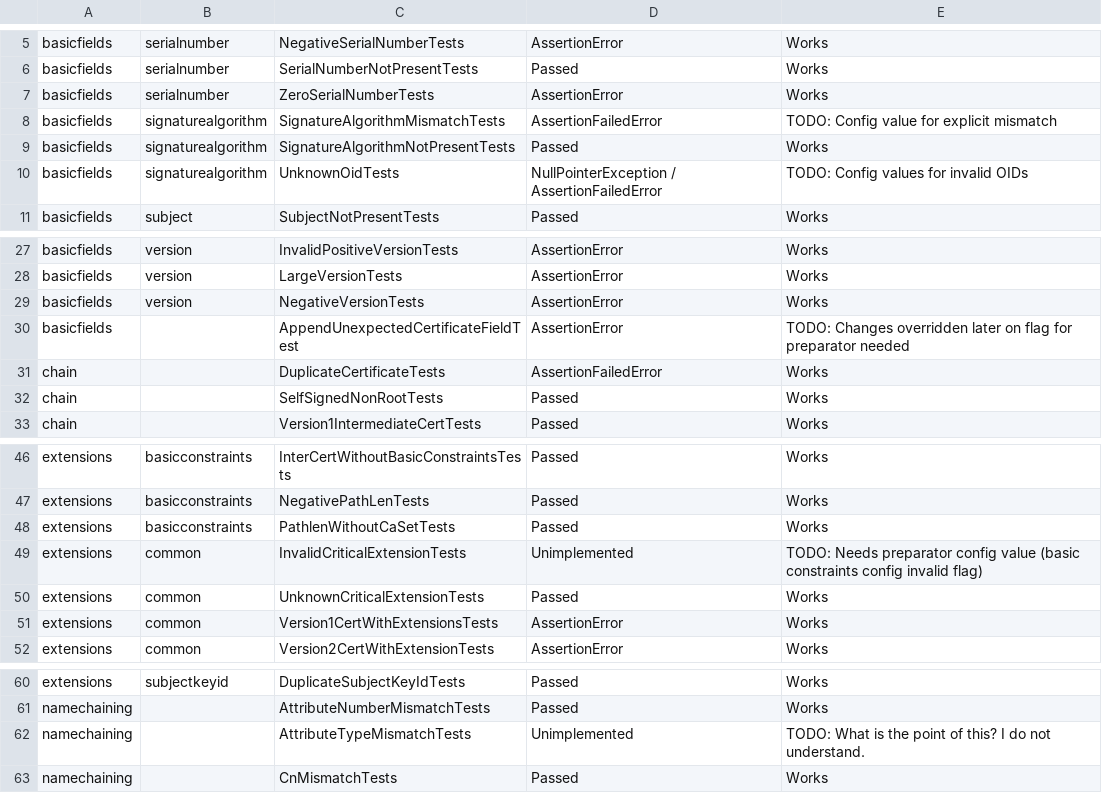
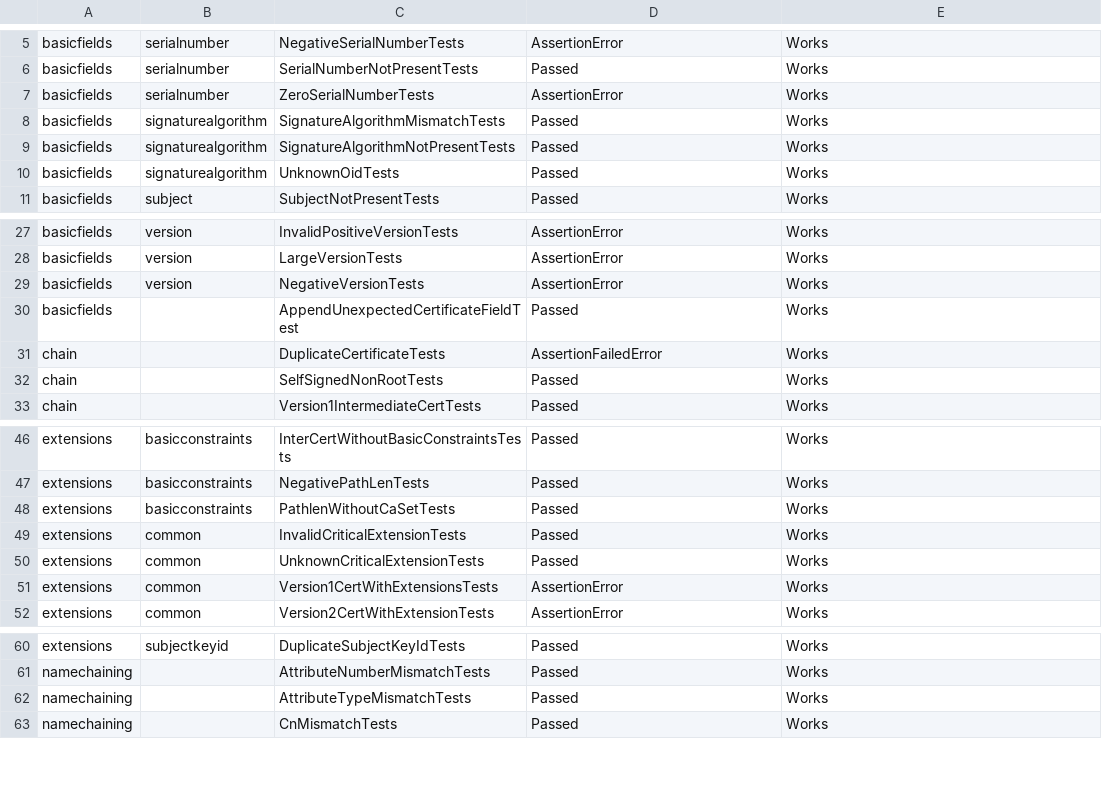
Before and after one commit to tls-attacker/X509-Anvil, a CSV file: TestSuite-Analysis/TestSuite-Analysis.csv, drawn as a sheet; only a part is shown, gaps mark what is left out.

Commit message:
fix: all tests work now!

```diff
--- a/TestSuite-Analysis/TestSuite-Analysis.csv
+++ b/TestSuite-Analysis/TestSuite-Analysis.csv
@@ -7,5 +7,5 @@ basicfields,serialnumber,SerialNumberNotPresentTests,Passed, Works
 basicfields,serialnumber,ZeroSerialNumberTests,AssertionError, Works
-basicfields,signaturealgorithm,SignatureAlgorithmMismatchTests,AssertionFailedError ,TODO: Config value for explicit mismatch
+basicfields,signaturealgorithm,SignatureAlgorithmMismatchTests,Passed, Works
 basicfields,signaturealgorithm,SignatureAlgorithmNotPresentTests,Passed, Works
-basicfields,signaturealgorithm,UnknownOidTests,NullPointerException / AssertionFailedError , TODO: Config values for invalid OIDs
+basicfields,signaturealgorithm,UnknownOidTests,Passed , Works
 basicfields,subject,SubjectNotPresentTests,Passed, Works
@@ -29,3 +29,3 @@ basicfields,version,LargeVersionTests,AssertionError, Works
 basicfields,version,NegativeVersionTests,AssertionError, Works
-basicfields,,AppendUnexpectedCertificateFieldTest,AssertionError, TODO: Changes overridden later on flag for preparator needed
+basicfields,,AppendUnexpectedCertificateFieldTest,Passed, Works
 chain,,DuplicateCertificateTests,AssertionFailedError, Works
@@ -48,3 +48,3 @@ extensions,basicconstraints,NegativePathLenTests,Passed, Works
 extensions,basicconstraints,PathlenWithoutCaSetTests,Passed, Works
-extensions,common,InvalidCriticalExtensionTests,Unimplemented, TODO: Needs preparator config value (basic constraints config invalid flag)
+extensions,common,InvalidCriticalExtensionTests,Passed, Works
 extensions,common,UnknownCriticalExtensionTests,Passed, Works
@@ -61,3 +61,3 @@ extensions,subjectkeyid,DuplicateSubjectKeyIdTests,Passed, Works
 namechaining,,AttributeNumberMismatchTests,Passed, Works
-namechaining,,AttributeTypeMismatchTests,Unimplemented, TODO: What is the point of this? I do not understand.
+namechaining,,AttributeTypeMismatchTests,Passed, Works
 namechaining,,CnMismatchTests,Passed, Works
```
Also changed, not shown: 6 other files.
